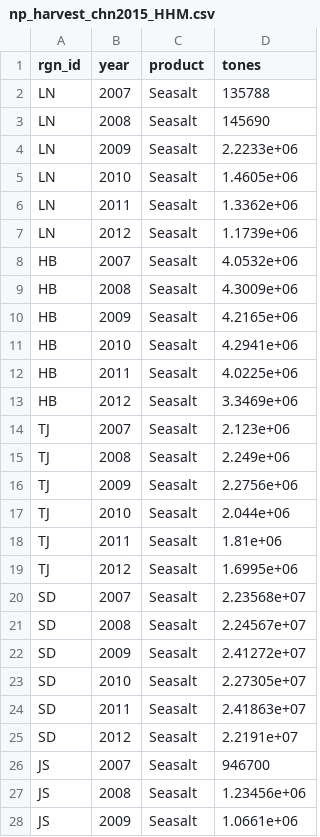
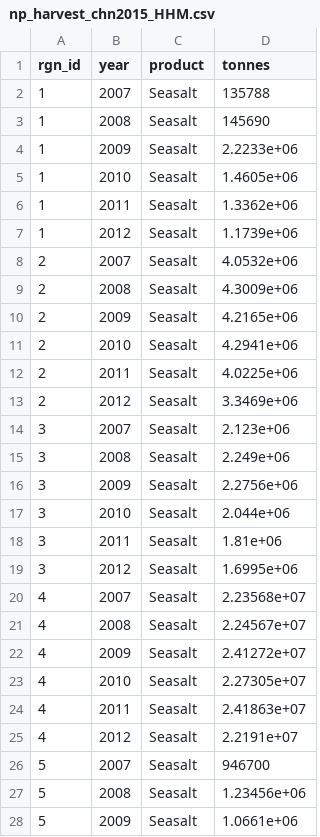
Before and after one commit to OHI-Science/chn, a CSV file: province2015/layers/np_harvest_chn2015_HHM.csv, drawn as a sheet; only a part is shown; the diff covers the shown part only.

Commit message:
register _chn2015 NP layers

```diff
--- a/province2015/layers/np_harvest_chn2015_HHM.csv
+++ b/province2015/layers/np_harvest_chn2015_HHM.csv
@@ -1,28 +1,28 @@
-"rgn_id","year","product","tones"
-"LN",2007,"Seasalt",135788
-"LN",2008,"Seasalt",145690
-"LN",2009,"Seasalt",2.2233e+06
-"LN",2010,"Seasalt",1.4605e+06
-"LN",2011,"Seasalt",1.3362e+06
-"LN",2012,"Seasalt",1.1739e+06
-"HB",2007,"Seasalt",4.0532e+06
-"HB",2008,"Seasalt",4.3009e+06
-"HB",2009,"Seasalt",4.2165e+06
-"HB",2010,"Seasalt",4.2941e+06
-"HB",2011,"Seasalt",4.0225e+06
-"HB",2012,"Seasalt",3.3469e+06
-"TJ",2007,"Seasalt",2.123e+06
-"TJ",2008,"Seasalt",2.249e+06
-"TJ",2009,"Seasalt",2.2756e+06
-"TJ",2010,"Seasalt",2.044e+06
-"TJ",2011,"Seasalt",1.81e+06
-"TJ",2012,"Seasalt",1.6995e+06
-"SD",2007,"Seasalt",2.23568e+07
-"SD",2008,"Seasalt",2.24567e+07
-"SD",2009,"Seasalt",2.41272e+07
-"SD",2010,"Seasalt",2.27305e+07
-"SD",2011,"Seasalt",2.41863e+07
-"SD",2012,"Seasalt",2.2191e+07
-"JS",2007,"Seasalt",946700
-"JS",2008,"Seasalt",1.23456e+06
-"JS",2009,"Seasalt",1.0661e+06
+"rgn_id","year","product","tonnes"
+1,2007,"Seasalt",135788
+1,2008,"Seasalt",145690
+1,2009,"Seasalt",2.2233e+06
+1,2010,"Seasalt",1.4605e+06
+1,2011,"Seasalt",1.3362e+06
+1,2012,"Seasalt",1.1739e+06
+2,2007,"Seasalt",4.0532e+06
+2,2008,"Seasalt",4.3009e+06
+2,2009,"Seasalt",4.2165e+06
+2,2010,"Seasalt",4.2941e+06
+2,2011,"Seasalt",4.0225e+06
+2,2012,"Seasalt",3.3469e+06
+3,2007,"Seasalt",2.123e+06
+3,2008,"Seasalt",2.249e+06
+3,2009,"Seasalt",2.2756e+06
+3,2010,"Seasalt",2.044e+06
+3,2011,"Seasalt",1.81e+06
+3,2012,"Seasalt",1.6995e+06
+4,2007,"Seasalt",2.23568e+07
+4,2008,"Seasalt",2.24567e+07
+4,2009,"Seasalt",2.41272e+07
+4,2010,"Seasalt",2.27305e+07
+4,2011,"Seasalt",2.41863e+07
+4,2012,"Seasalt",2.2191e+07
+5,2007,"Seasalt",946700
+5,2008,"Seasalt",1.23456e+06
+5,2009,"Seasalt",1.0661e+06
```
Also changed, not shown: 102 edited cells elsewhere in this file, 4 other files.
